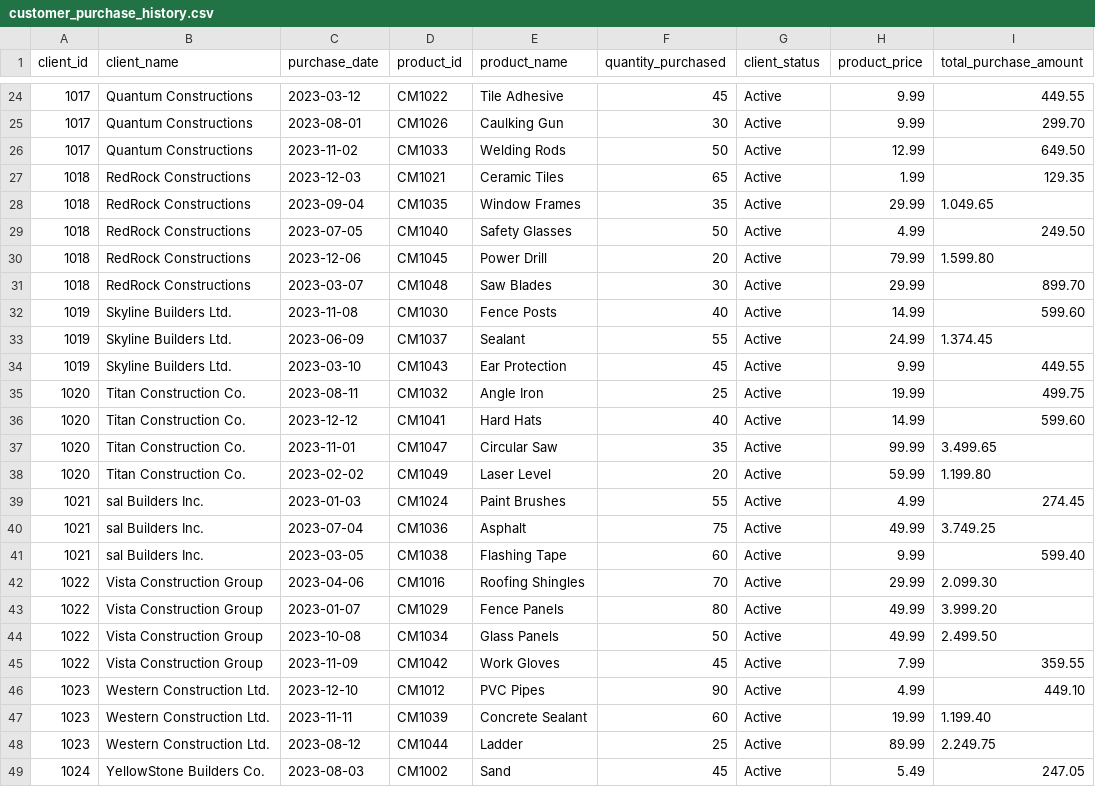
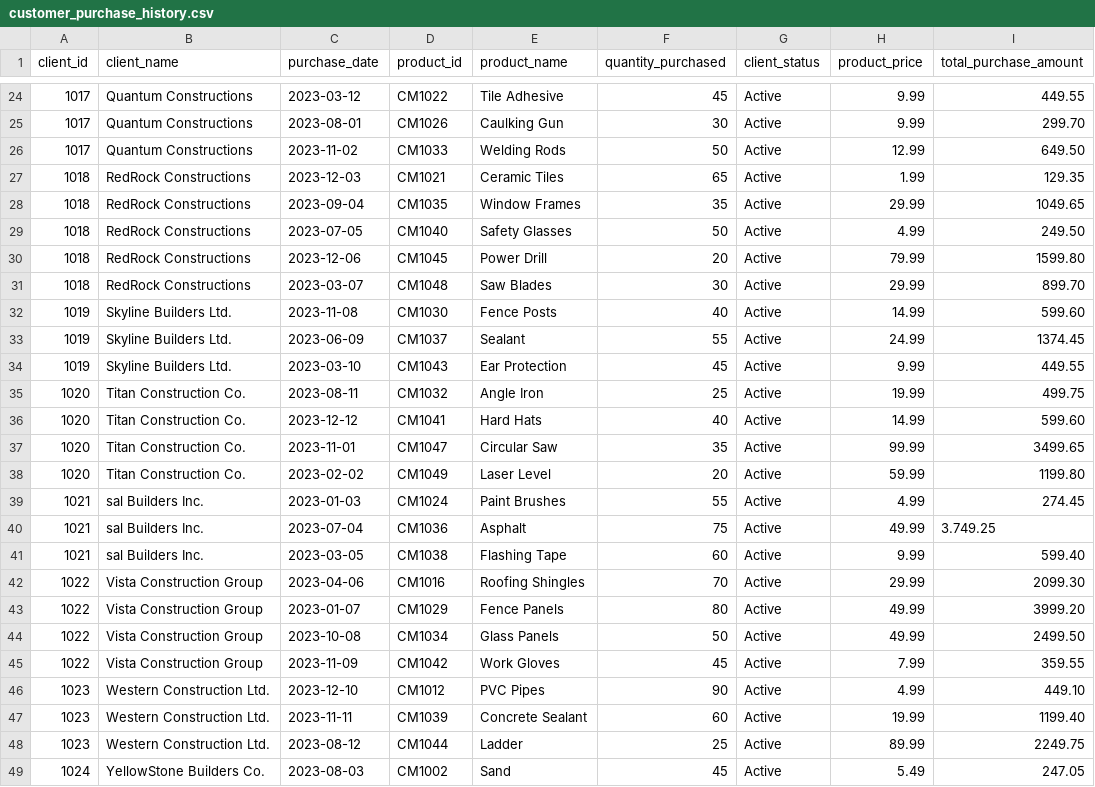
Before and after one commit to rishabhnarang89/data_repo_mock, a CSV file: customer_purchase_history.csv, drawn as a sheet; only a part is shown, gaps mark what is left out; the diff covers the shown part only.

Commit message:
customer_purchase_history.csv

```diff
--- a/customer_purchase_history.csv
+++ b/customer_purchase_history.csv
@@ -27,8 +27,8 @@ client_id,client_name,purchase_date,product_id,product_name,quantity_purchased,c
 1018,RedRock Constructions,2023-12-03,CM1021,Ceramic Tiles,65,Active,1.99,129.35
-1018,RedRock Constructions,2023-09-04,CM1035,Window Frames,35,Active,29.99,1.049.65
+1018,RedRock Constructions,2023-09-04,CM1035,Window Frames,35,Active,29.99,1049.65
 1018,RedRock Constructions,2023-07-05,CM1040,Safety Glasses,50,Active,4.99,249.50
-1018,RedRock Constructions,2023-12-06,CM1045,Power Drill,20,Active,79.99,1.599.80
+1018,RedRock Constructions,2023-12-06,CM1045,Power Drill,20,Active,79.99,1599.80
 1018,RedRock Constructions,2023-03-07,CM1048,Saw Blades,30,Active,29.99,899.70
 1019,Skyline Builders Ltd.,2023-11-08,CM1030,Fence Posts,40,Active,14.99,599.60
-1019,Skyline Builders Ltd.,2023-06-09,CM1037,Sealant,55,Active,24.99,1.374.45
+1019,Skyline Builders Ltd.,2023-06-09,CM1037,Sealant,55,Active,24.99,1374.45
 1019,Skyline Builders Ltd.,2023-03-10,CM1043,Ear Protection,45,Active,9.99,449.55
@@ -36,4 +36,4 @@ client_id,client_name,purchase_date,product_id,product_name,quantity_purchased,c
 1020,Titan Construction Co.,2023-12-12,CM1041,Hard Hats,40,Active,14.99,599.60
-1020,Titan Construction Co.,2023-11-01,CM1047,Circular Saw,35,Active,99.99,3.499.65
-1020,Titan Construction Co.,2023-02-02,CM1049,Laser Level,20,Active,59.99,1.199.80
+1020,Titan Construction Co.,2023-11-01,CM1047,Circular Saw,35,Active,99.99,3499.65
+1020,Titan Construction Co.,2023-02-02,CM1049,Laser Level,20,Active,59.99,1199.80
 1021,sal Builders Inc.,2023-01-03,CM1024,Paint Brushes,55,Active,4.99,274.45
@@ -41,9 +41,9 @@ client_id,client_name,purchase_date,product_id,product_name,quantity_purchased,c
 1021,sal Builders Inc.,2023-03-05,CM1038,Flashing Tape,60,Active,9.99,599.40
-1022,Vista Construction Group,2023-04-06,CM1016,Roofing Shingles,70,Active,29.99,2.099.30
-1022,Vista Construction Group,2023-01-07,CM1029,Fence Panels,80,Active,49.99,3.999.20
-1022,Vista Construction Group,2023-10-08,CM1034,Glass Panels,50,Active,49.99,2.499.50
+1022,Vista Construction Group,2023-04-06,CM1016,Roofing Shingles,70,Active,29.99,2099.30
+1022,Vista Construction Group,2023-01-07,CM1029,Fence Panels,80,Active,49.99,3999.20
+1022,Vista Construction Group,2023-10-08,CM1034,Glass Panels,50,Active,49.99,2499.50
 1022,Vista Construction Group,2023-11-09,CM1042,Work Gloves,45,Active,7.99,359.55
 1023,Western Construction Ltd.,2023-12-10,CM1012,PVC Pipes,90,Active,4.99,449.10
-1023,Western Construction Ltd.,2023-11-11,CM1039,Concrete Sealant,60,Active,19.99,1.199.40
-1023,Western Construction Ltd.,2023-08-12,CM1044,Ladder,25,Active,89.99,2.249.75
+1023,Western Construction Ltd.,2023-11-11,CM1039,Concrete Sealant,60,Active,19.99,1199.40
+1023,Western Construction Ltd.,2023-08-12,CM1044,Ladder,25,Active,89.99,2249.75
 1024,YellowStone Builders Co.,2023-08-03,CM1002,Sand,45,Active,5.49,247.05
```
Also changed, not shown: 4 edited cells elsewhere in this file.
